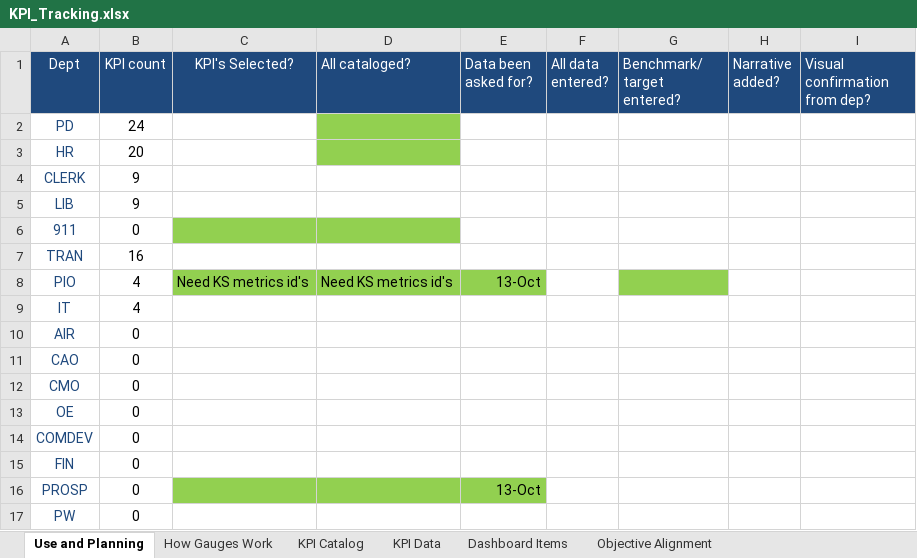
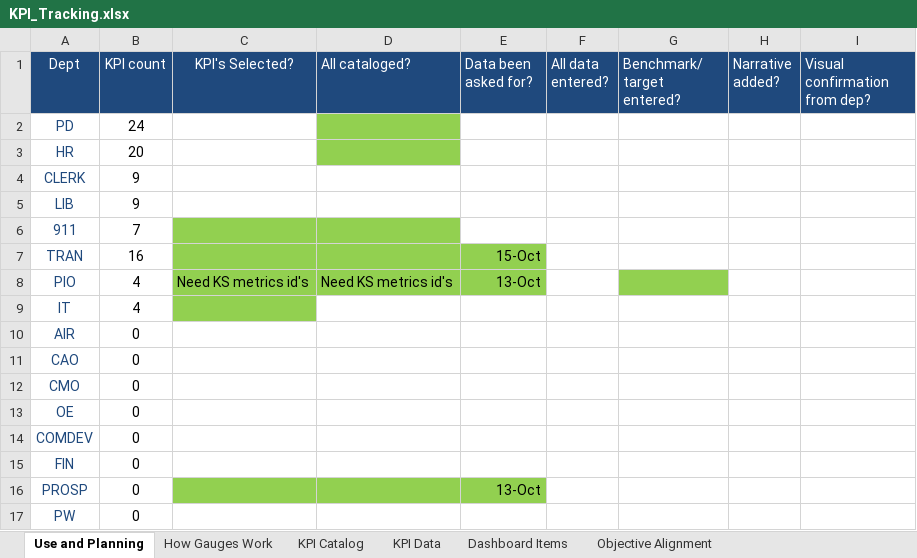
Before and after one commit to marycathrynlord-test/CoD_PerformanceDash_External, an Excel workbook: KPI_Tracking.xlsx, sheet Use and Planning, drawn as a sheet; values as stored, in another font and other column widths than the file's, no borders; table styles not drawn; the diff names each change by its address in the sheet, - before the commit and + after, or states it on an @@ line.

```diff
--- a/KPI_Tracking.xlsx (sheet Use and Planning)
+++ b/KPI_Tracking.xlsx (sheet Use and Planning)
-B6 (KPI count): 0
+B6 (KPI count): 7
-C7:E7 fill: none
+C7:E7 fill: #92D050
-E7 (Data been asked for?): (empty)
+E7 (Data been asked for?): 15-Oct
-C9 fill: none
+C9 fill: #92D050
```
Also changed, not shown: formulas that keep their value, charts or pictures, 1 other file.
